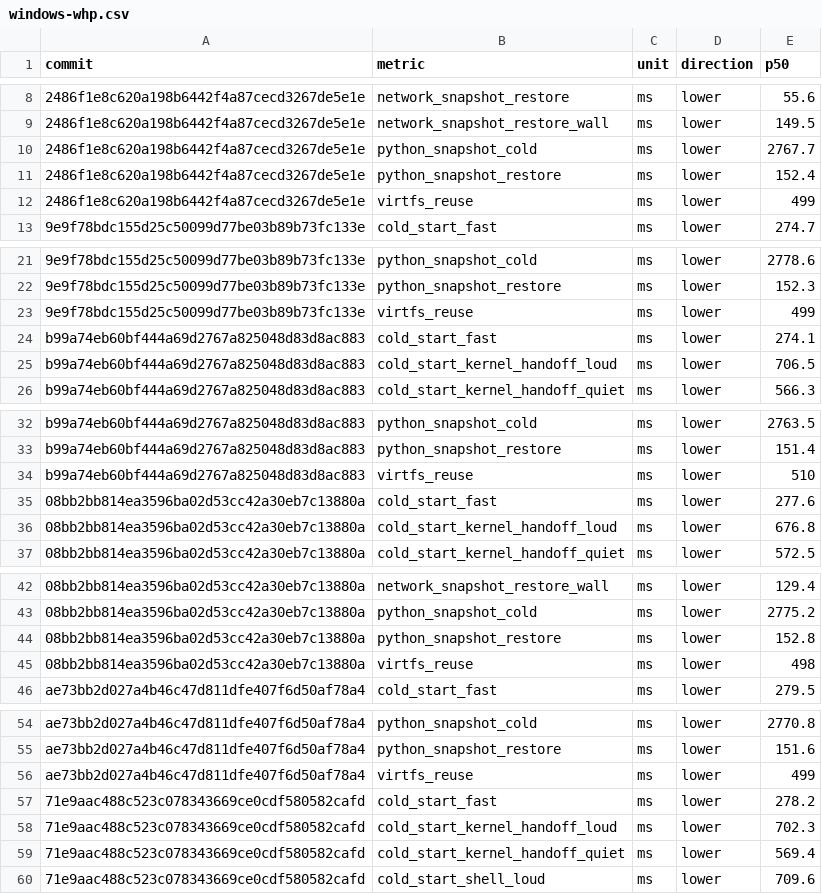
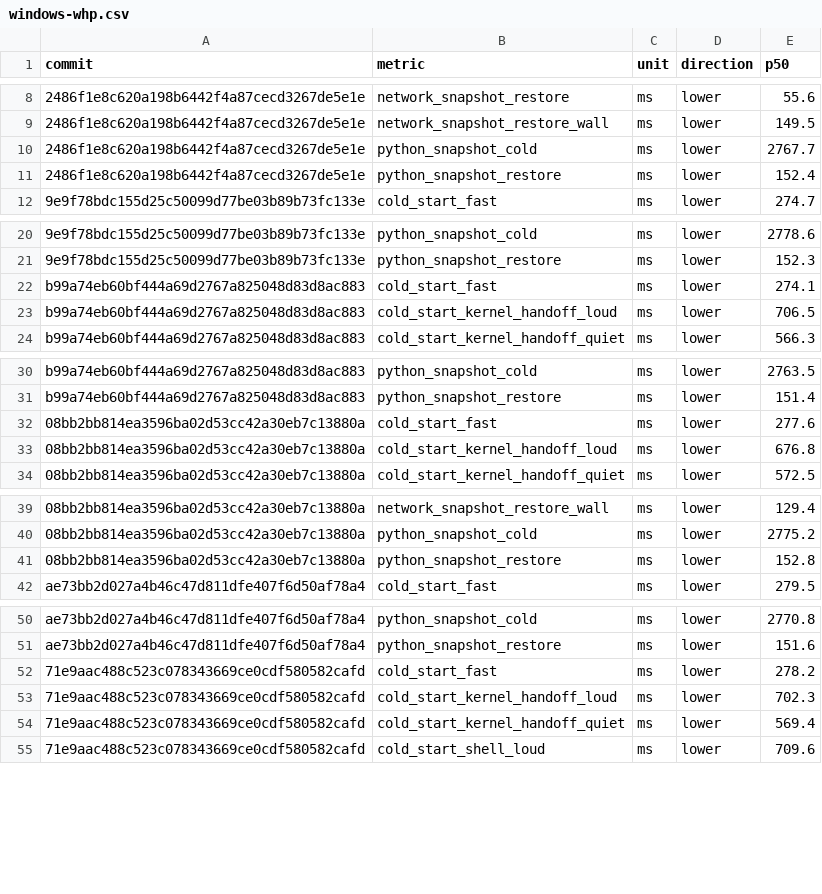
Before and after one commit to microsoft/nvx, a CSV file: data/performance/windows-whp.csv, drawn as a sheet; only a part is shown, gaps mark what is left out; the diff covers the shown part only.

```diff
--- a/data/performance/windows-whp.csv
+++ b/data/performance/windows-whp.csv
@@ -11,3 +11,2 @@ commit,metric,unit,direction,p50
 2486f1e8c620a198b6442f4a87cecd3267de5e1e,python_snapshot_restore,ms,lower,152.4
-2486f1e8c620a198b6442f4a87cecd3267de5e1e,virtfs_reuse,ms,lower,499
 9e9f78bdc155d25c50099d77be03b89b73fc133e,cold_start_fast,ms,lower,274.7
@@ -22,3 +21,2 @@ commit,metric,unit,direction,p50
 9e9f78bdc155d25c50099d77be03b89b73fc133e,python_snapshot_restore,ms,lower,152.3
-9e9f78bdc155d25c50099d77be03b89b73fc133e,virtfs_reuse,ms,lower,499
 b99a74eb60bf444a69d2767a825048d83d8ac883,cold_start_fast,ms,lower,274.1
@@ -33,3 +31,2 @@ b99a74eb60bf444a69d2767a825048d83d8ac883,python_snapshot_cold,ms,lower,2763.5
 b99a74eb60bf444a69d2767a825048d83d8ac883,python_snapshot_restore,ms,lower,151.4
-b99a74eb60bf444a69d2767a825048d83d8ac883,virtfs_reuse,ms,lower,510
 08bb2bb814ea3596ba02d53cc42a30eb7c13880a,cold_start_fast,ms,lower,277.6
@@ -44,3 +41,2 @@ b99a74eb60bf444a69d2767a825048d83d8ac883,virtfs_reuse,ms,lower,510
 08bb2bb814ea3596ba02d53cc42a30eb7c13880a,python_snapshot_restore,ms,lower,152.8
-08bb2bb814ea3596ba02d53cc42a30eb7c13880a,virtfs_reuse,ms,lower,498
 ae73bb2d027a4b46c47d811dfe407f6d50af78a4,cold_start_fast,ms,lower,279.5
@@ -55,3 +51,2 @@ ae73bb2d027a4b46c47d811dfe407f6d50af78a4,python_snapshot_cold,ms,lower,2770.8
 ae73bb2d027a4b46c47d811dfe407f6d50af78a4,python_snapshot_restore,ms,lower,151.6
-ae73bb2d027a4b46c47d811dfe407f6d50af78a4,virtfs_reuse,ms,lower,499
 71e9aac488c523c078343669ce0cdf580582cafd,cold_start_fast,ms,lower,278.2
```
Also changed, not shown: 3 edited cells elsewhere in this file, 15 other files.
